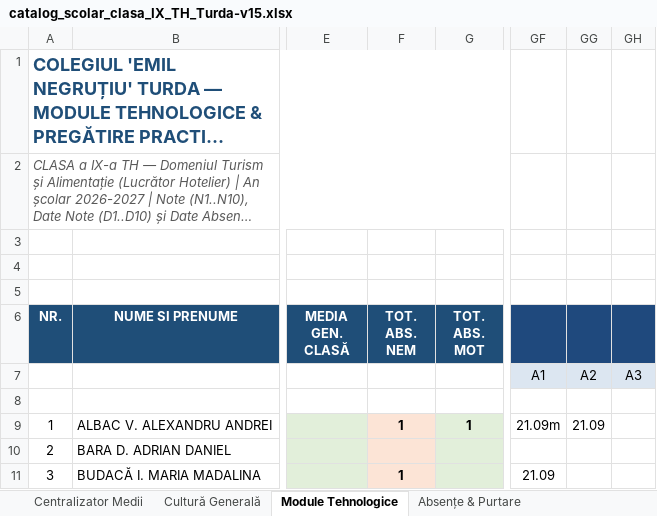
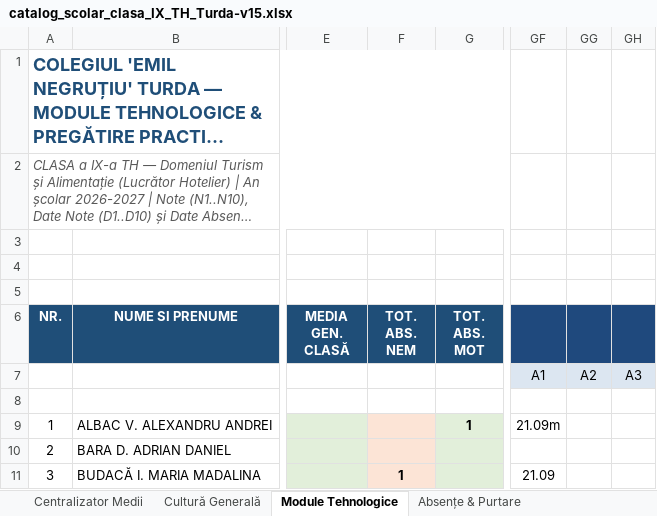
Before and after one commit to profudeconta-sketch/catalog-online, an Excel workbook: catalog_scolar_clasa_IX_TH_Turda-v15.xlsx, sheet Module Tehnologice, drawn as a sheet; only a part is shown, gaps mark what is left out; long unchanged cells end in …; values as stored, in another font and other column widths than the file's, no borders; the diff names each change by its address in the sheet, - before the commit and + after, or states it on an @@ line.

```diff
--- a/catalog_scolar_clasa_IX_TH_Turda-v15.xlsx (sheet Module Tehnologice)
+++ b/catalog_scolar_clasa_IX_TH_Turda-v15.xlsx (sheet Module Tehnologice)
-F9 (TOT. ABS. NEM): 1
+F9 (TOT. ABS. NEM): (empty)
-GG9: 21.09
+GG9: (empty)
```
Also changed, not shown: sheet Absențe & Purtare, sheet Centralizator Medii.
